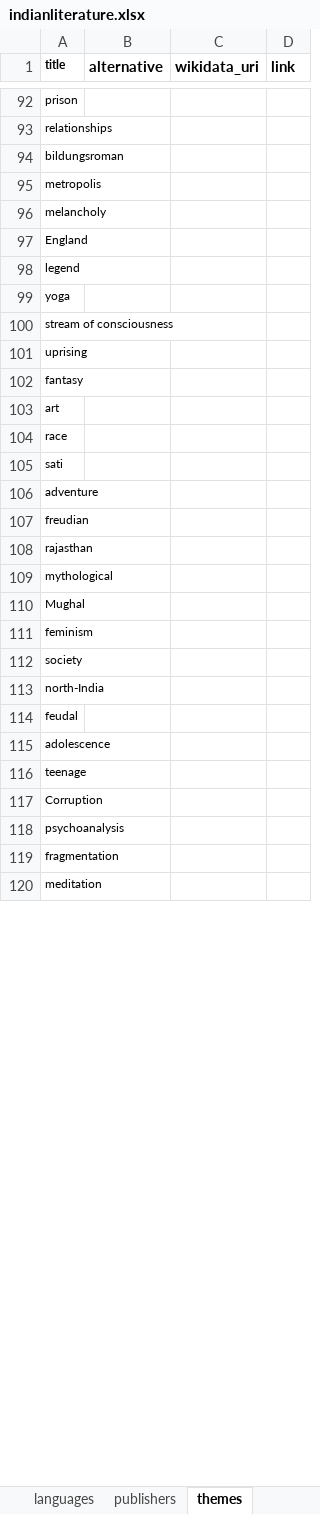
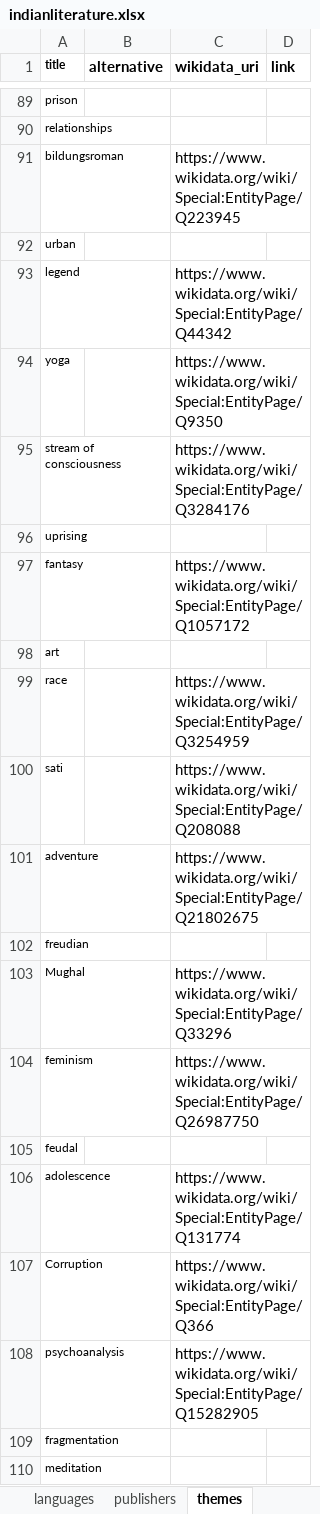
Before and after one commit to PrakrutiM/indian-literature-database, an Excel workbook: indianliterature.xlsx, sheet themes, drawn as a sheet; only a part is shown, gaps mark what is left out; values as stored, in another font and other column widths than the file's, no borders; removed rows and columns are numbered as before the commit, all else as after; the diff covers the shown part only; the diff names each change by its address in the sheet, - before the commit and + after, or states it on an @@ line.

Commit message:
Update indianliterature.xlsx

```diff
--- a/indianliterature.xlsx (sheet themes)
+++ b/indianliterature.xlsx (sheet themes)
-C91 (wikidata_uri): (empty)
+C91 (wikidata_uri): https://www.wikidata.org/wiki/Special:EntityPage/Q223945
-A92 (title): metropolis
+A92 (title): urban
-row 96: melancholy
-row 97: England
-C93 (wikidata_uri): (empty)
+C93 (wikidata_uri): https://www.wikidata.org/wiki/Special:EntityPage/Q44342
-C94 (wikidata_uri): (empty)
+C94 (wikidata_uri): https://www.wikidata.org/wiki/Special:EntityPage/Q9350
-C95 (wikidata_uri): (empty)
+C95 (wikidata_uri): https://www.wikidata.org/wiki/Special:EntityPage/Q3284176
-C97 (wikidata_uri): (empty)
+C97 (wikidata_uri): https://www.wikidata.org/wiki/Special:EntityPage/Q1057172
-C99 (wikidata_uri): (empty)
+C99 (wikidata_uri): https://www.wikidata.org/wiki/Special:EntityPage/Q3254959
-C100 (wikidata_uri): (empty)
+C100 (wikidata_uri): https://www.wikidata.org/wiki/Special:EntityPage/Q208088
-C101 (wikidata_uri): (empty)
+C101 (wikidata_uri): https://www.wikidata.org/wiki/Special:EntityPage/Q21802675
-row 108: rajasthan
-row 109: mythological
-C103 (wikidata_uri): (empty)
+C103 (wikidata_uri): https://www.wikidata.org/wiki/Special:EntityPage/Q33296
-C104 (wikidata_uri): (empty)
+C104 (wikidata_uri): https://www.wikidata.org/wiki/Special:EntityPage/Q26987750
-row 112: society
-row 113: north-India
-C106 (wikidata_uri): (empty)
+C106 (wikidata_uri): https://www.wikidata.org/wiki/Special:EntityPage/Q131774
-row 116: teenage
-C107 (wikidata_uri): (empty)
+C107 (wikidata_uri): https://www.wikidata.org/wiki/Special:EntityPage/Q366
-C108 (wikidata_uri): (empty)
+C108 (wikidata_uri): https://www.wikidata.org/wiki/Special:EntityPage/Q15282905
```
Also changed, not shown: 1 added row, 11 removed rows, 20 edited cells and cell formats elsewhere in this sheet, sheet publishers, sheet creators, sheet books, other sheet tabs.
